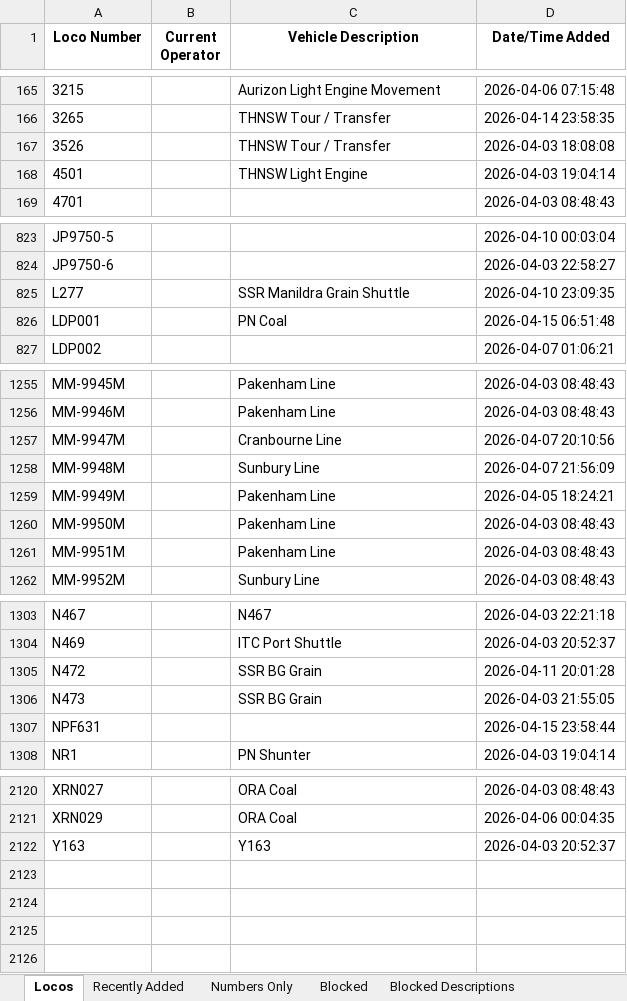
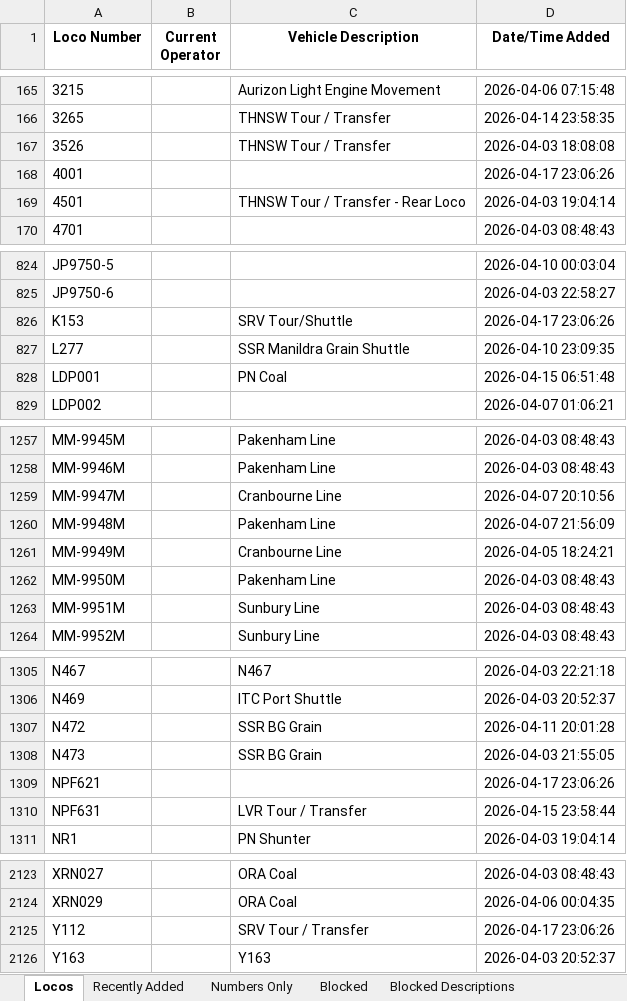
Before and after one commit to grahame21/railops-frontend, an Excel workbook: downloads/loco_database.xlsx, sheet Locos, drawn as a sheet; only a part is shown, gaps mark what is left out; values as stored, in another font and other column widths than the file's, no borders; addresses are those after the commit; the diff covers the shown part only; the diff names each change by its address in the sheet, - before the commit and + after, or states it on an @@ line.

```diff
--- a/downloads/loco_database.xlsx (sheet Locos)
+++ b/downloads/loco_database.xlsx (sheet Locos)
+row 168: 4001 |  |  | 2026-04-17 23:06:26
-C169 (Vehicle Description): THNSW Light Engine
+C169 (Vehicle Description): THNSW Tour / Transfer - Rear Loco
+row 826: K153 |  | SRV Tour/Shuttle | 2026-04-17 23:06:26
-C1260 (Vehicle Description): Sunbury Line
+C1260 (Vehicle Description): Pakenham Line
-C1261 (Vehicle Description): Pakenham Line
+C1261 (Vehicle Description): Cranbourne Line
-C1263 (Vehicle Description): Pakenham Line
+C1263 (Vehicle Description): Sunbury Line
+row 1309: NPF621 |  |  | 2026-04-17 23:06:26
-C1310 (Vehicle Description): (empty)
+C1310 (Vehicle Description): LVR Tour / Transfer
+row 2125: Y112 |  | SRV Tour / Transfer | 2026-04-17 23:06:26
```
Also changed, not shown: 33 edited cells elsewhere in this sheet, sheet Numbers Only, sheet Recently Added, downloads/loco_numbers_only.xlsx, 3 other files.
